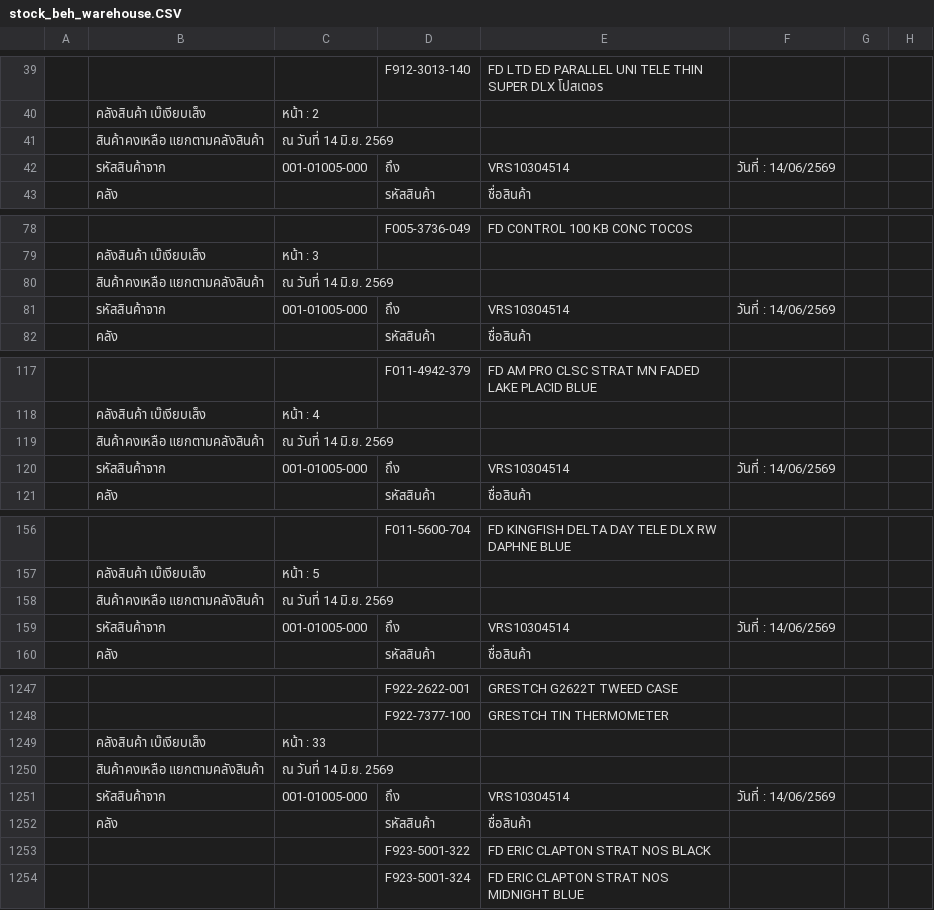
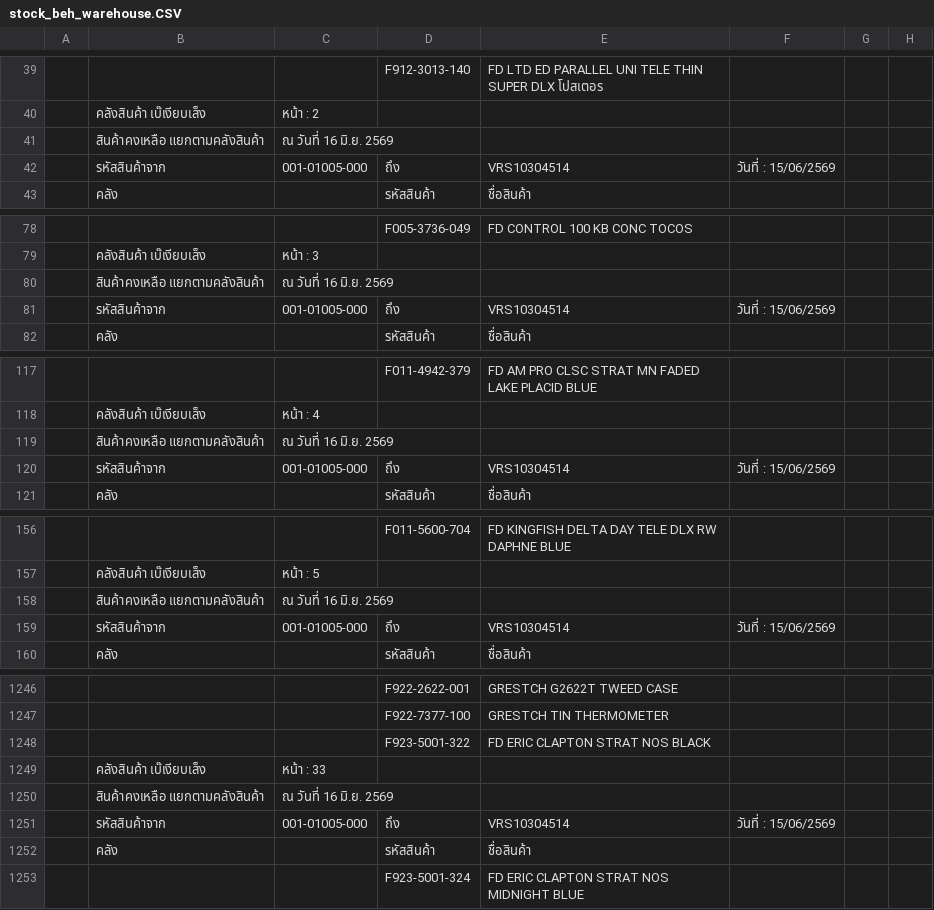
Before and after one commit to paphavinmusicconcept-prog/mscc-stock-data, a CSV file: data/stock_beh_warehouse.CSV, drawn as a sheet; only a part is shown, gaps mark what is left out; the diff covers the shown part only; the diff names each change by its address in the sheet, - before the commit and + after, or states it on an @@ line.

```diff
--- a/data/stock_beh_warehouse.CSV
+++ b/data/stock_beh_warehouse.CSV
-C41: ณ วันที่ 14 มิ.ย. 2569
+C41: ณ วันที่ 16 มิ.ย. 2569
-F42: วันที่ : 14/06/2569
+F42: วันที่ : 15/06/2569
-C80: ณ วันที่ 14 มิ.ย. 2569
+C80: ณ วันที่ 16 มิ.ย. 2569
-F81: วันที่ : 14/06/2569
+F81: วันที่ : 15/06/2569
-C119: ณ วันที่ 14 มิ.ย. 2569
+C119: ณ วันที่ 16 มิ.ย. 2569
-F120: วันที่ : 14/06/2569
+F120: วันที่ : 15/06/2569
-C158: ณ วันที่ 14 มิ.ย. 2569
+C158: ณ วันที่ 16 มิ.ย. 2569
-F159: วันที่ : 14/06/2569
+F159: วันที่ : 15/06/2569
@@ row 1253 moved to row 1248: F923-5001-322 @@
-C1250: ณ วันที่ 14 มิ.ย. 2569
+C1250: ณ วันที่ 16 มิ.ย. 2569
-F1251: วันที่ : 14/06/2569
+F1251: วันที่ : 15/06/2569
```
Also changed, not shown: 10 added rows, 12 removed rows, 11 moved rows and 71 edited cells elsewhere in this file, data/stock_beh_hq.CSV, data/stock_mscc.CSV, 2 other files.
